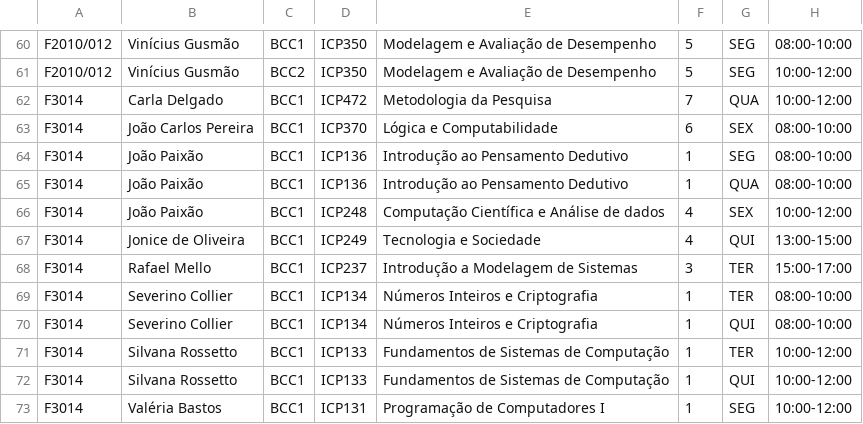
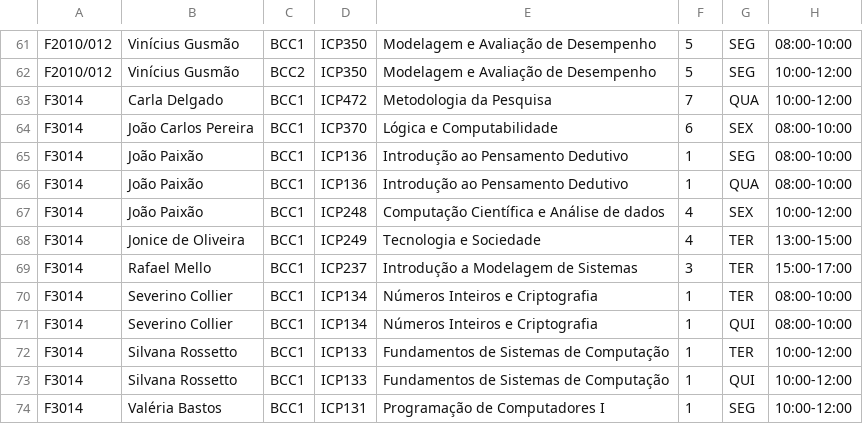
Before and after one commit to gabriellydeandrade/classroom_assignment, a CSV file: classroom_assignment/results/assignment.csv, drawn as a sheet; only a part is shown, gaps mark what is left out; the diff covers the shown part only.

```diff
--- a/classroom_assignment/results/assignment.csv
+++ b/classroom_assignment/results/assignment.csv
@@ -66,3 +67,3 @@ F3014;João Paixão;BCC1;ICP136;Introdução ao Pensamento Dedutivo;1;QUA;08:00-
 F3014;João Paixão;BCC1;ICP248;Computação Científica e Análise de dados;4;SEX;10:00-12:00
-F3014;Jonice de Oliveira;BCC1;ICP249;Tecnologia e Sociedade;4;QUI;13:00-15:00
+F3014;Jonice de Oliveira;BCC1;ICP249;Tecnologia e Sociedade;4;TER;13:00-15:00
 F3014;Rafael Mello;BCC1;ICP237;Introdução a Modelagem de Sistemas;3;TER;15:00-17:00
```
Also changed, not shown: 6 added rows, 6 removed rows and 18 edited cells elsewhere in this file, 8 other files.
